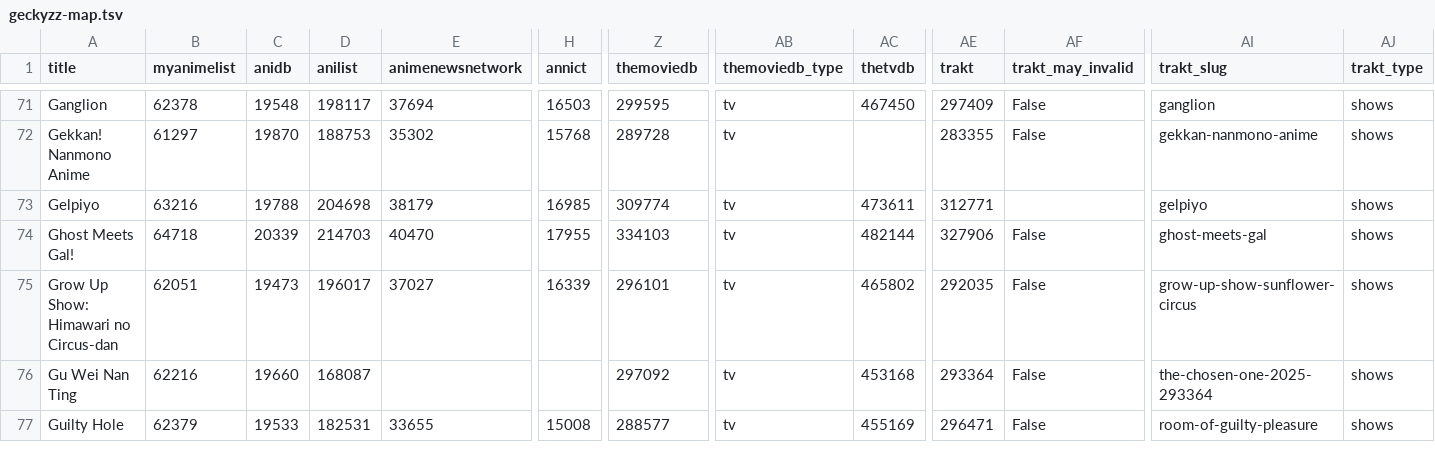
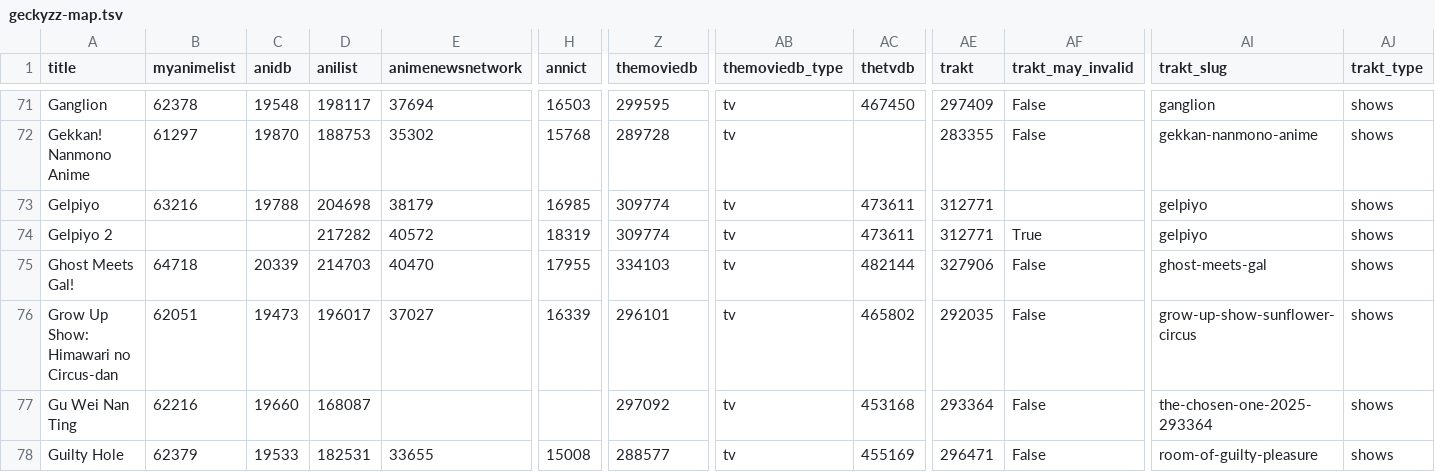
Before and after one commit to nattadasu/animeApi, a TSV file: database/raw/geckyzz-map.tsv, drawn as a sheet; only a part is shown, gaps mark what is left out; rows hold the shown columns only; the diff names each change by its address in the sheet, - before the commit and + after, or states it on an @@ line.

```diff
--- a/database/raw/geckyzz-map.tsv
+++ b/database/raw/geckyzz-map.tsv
+row 74: Gelpiyo 2 |  |  | 217282 | 40572 | 18319 | 309774 | tv | 473611 | 312771 | True | gelpiyo | shows
```
Also changed, not shown: database/raw/.downloader.tsv, 13 other files.
